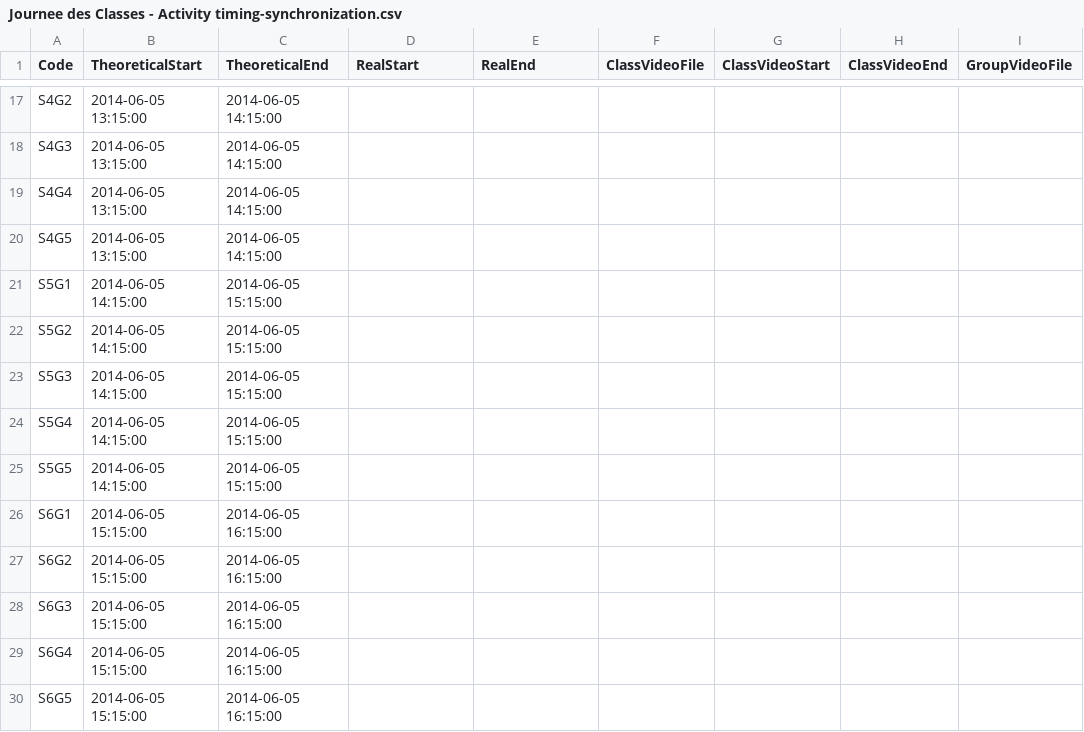
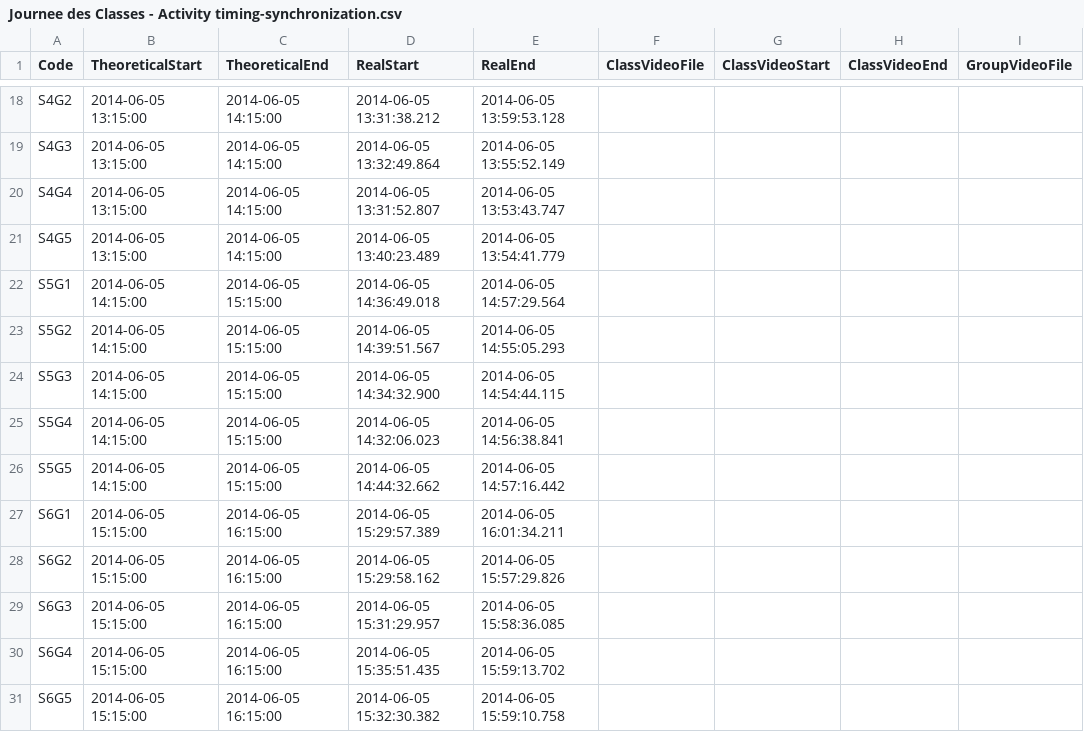
Before and after one commit to lprisan/jdc-data-analysis, a CSV file: Journee des Classes - Activity timing-synchronization.csv, drawn as a sheet; only a part is shown, gaps mark what is left out; addresses are those after the commit; the diff covers the shown part only; the diff names each change by its address in the sheet, - before the commit and + after, or states it on an @@ line.

```diff
--- a/Journee des Classes - Activity timing-synchronization.csv
+++ b/Journee des Classes - Activity timing-synchronization.csv
-D18 (RealStart): (empty)
+D18 (RealStart): 2014-06-05 13:31:38.212
-E18 (RealEnd): (empty)
+E18 (RealEnd): 2014-06-05 13:59:53.128
-D19 (RealStart): (empty)
+D19 (RealStart): 2014-06-05 13:32:49.864
-E19 (RealEnd): (empty)
+E19 (RealEnd): 2014-06-05 13:55:52.149
-D20 (RealStart): (empty)
+D20 (RealStart): 2014-06-05 13:31:52.807
-E20 (RealEnd): (empty)
+E20 (RealEnd): 2014-06-05 13:53:43.747
-D21 (RealStart): (empty)
+D21 (RealStart): 2014-06-05 13:40:23.489
-E21 (RealEnd): (empty)
+E21 (RealEnd): 2014-06-05 13:54:41.779
-D22 (RealStart): (empty)
+D22 (RealStart): 2014-06-05 14:36:49.018
-E22 (RealEnd): (empty)
+E22 (RealEnd): 2014-06-05 14:57:29.564
-D23 (RealStart): (empty)
+D23 (RealStart): 2014-06-05 14:39:51.567
-E23 (RealEnd): (empty)
+E23 (RealEnd): 2014-06-05 14:55:05.293
-D24 (RealStart): (empty)
+D24 (RealStart): 2014-06-05 14:34:32.900
-E24 (RealEnd): (empty)
+E24 (RealEnd): 2014-06-05 14:54:44.115
-D25 (RealStart): (empty)
+D25 (RealStart): 2014-06-05 14:32:06.023
-E25 (RealEnd): (empty)
+E25 (RealEnd): 2014-06-05 14:56:38.841
-D26 (RealStart): (empty)
+D26 (RealStart): 2014-06-05 14:44:32.662
-E26 (RealEnd): (empty)
+E26 (RealEnd): 2014-06-05 14:57:16.442
-D27 (RealStart): (empty)
+D27 (RealStart): 2014-06-05 15:29:57.389
-E27 (RealEnd): (empty)
+E27 (RealEnd): 2014-06-05 16:01:34.211
-D28 (RealStart): (empty)
+D28 (RealStart): 2014-06-05 15:29:58.162
-E28 (RealEnd): (empty)
+E28 (RealEnd): 2014-06-05 15:57:29.826
-D29 (RealStart): (empty)
+D29 (RealStart): 2014-06-05 15:31:29.957
-E29 (RealEnd): (empty)
+E29 (RealEnd): 2014-06-05 15:58:36.085
-D30 (RealStart): (empty)
+D30 (RealStart): 2014-06-05 15:35:51.435
-E30 (RealEnd): (empty)
+E30 (RealEnd): 2014-06-05 15:59:13.702
-D31 (RealStart): (empty)
+D31 (RealStart): 2014-06-05 15:32:30.382
-E31 (RealEnd): (empty)
+E31 (RealEnd): 2014-06-05 15:59:10.758
```
Also changed, not shown: 1 added row and 30 edited cells elsewhere in this file, 1 other file.
